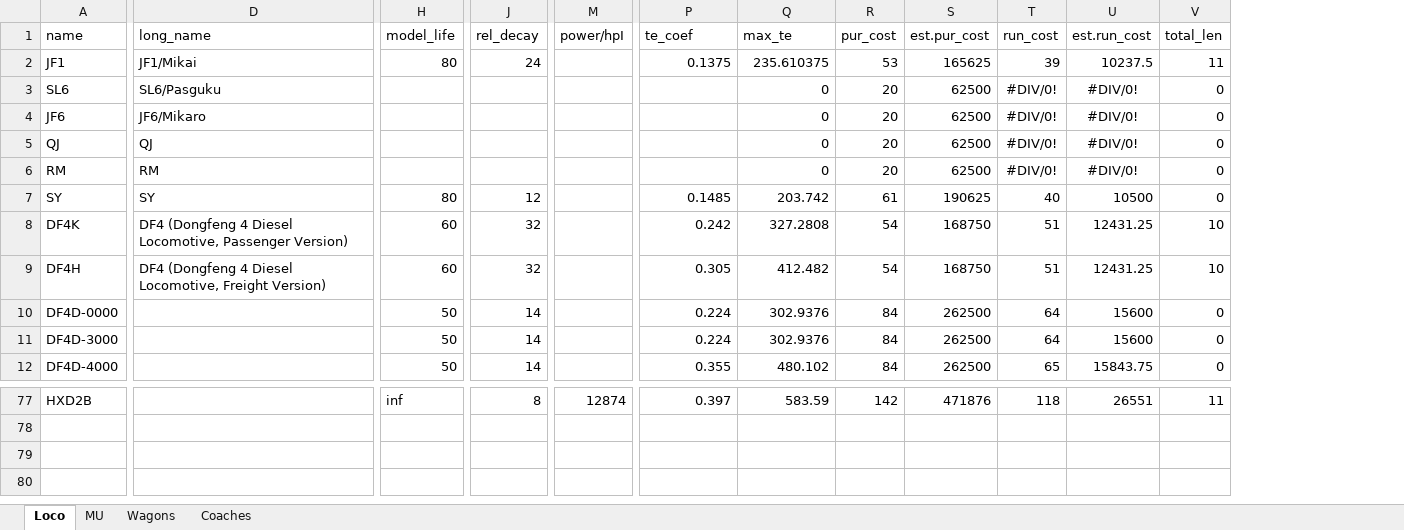
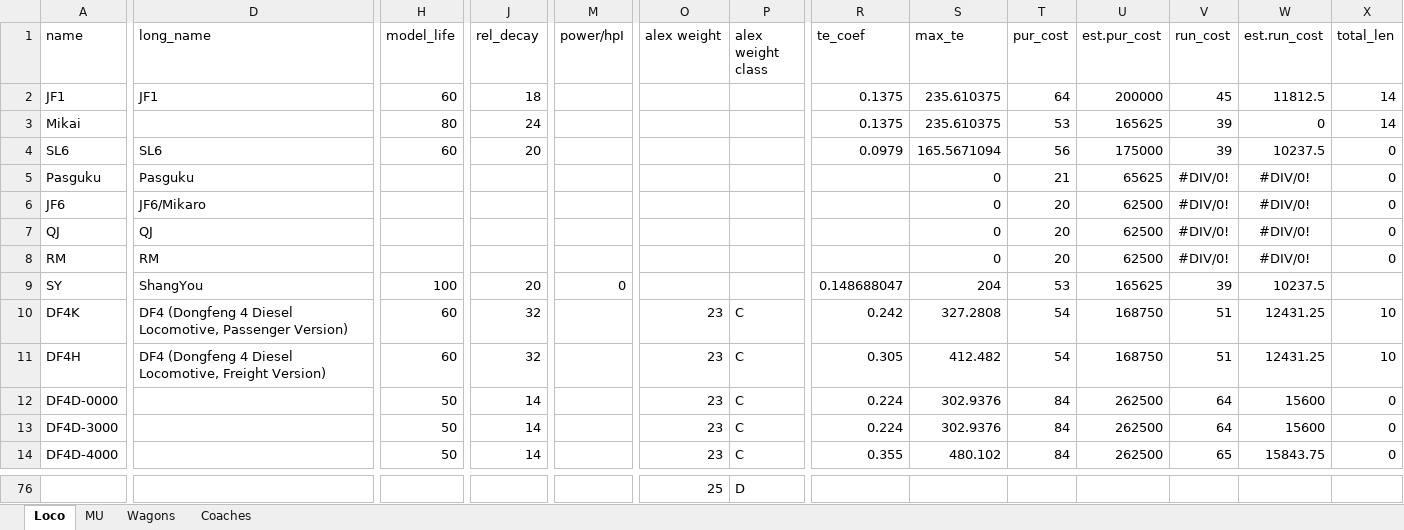
Before and after one commit to OpenTTD-China-Set/China-Set-Trains, an Excel workbook: docs/China Set Trains.xlsx, sheet Loco, drawn as a sheet; only a part is shown, gaps mark what is left out; values as stored, in another font and other column widths than the file's, no borders; removed rows and columns are numbered as before the commit, all else as after; rows hold the shown columns only; the diff covers the shown part only; the diff names each change by its address in the sheet, - before the commit and + after, or states it on an @@ line.

```diff
--- a/docs/China Set Trains.xlsx (sheet Loco)
+++ b/docs/China Set Trains.xlsx (sheet Loco)
+column O (alex weight), rows 10-14: all 23; row 76: 25
+column P (alex weight class), rows 10-14: all C; row 76: D
+row 2: JF1 | JF1 | 60 | 18 |  |  |  | 0.1375 | 235.610375 | 64 | 200000 | 45 | 11812.5 | 14
-A3 (name): JF1
+A3 (name): Mikai
-D3 (long_name): JF1/Mikai
+D3 (long_name): (empty)
-W3 (est.run_cost): 10237.5
+W3 (est.run_cost): 0
-X3 (total_len): 11
+X3 (total_len): 14
-row 3: SL6 | SL6/Pasguku |  |  |  |  | 0 | 20 | 62500 | #DIV/0! | #DIV/0! | 0
+row 4: SL6 | SL6 | 60 | 20 |  |  |  | 0.0979 | 165.5671094 | 56 | 175000 | 39 | 10237.5 | 0
+row 5: Pasguku | Pasguku |  |  |  |  |  |  | 0 | 21 | 65625 | #DIV/0! | #DIV/0! | 0
-D9 (long_name): SY
+D9 (long_name): ShangYou
-H9 (model_life): 80
+H9 (model_life): 100
-J9 (rel_decay): 12
+J9 (rel_decay): 20
-M9 (power/hpI): (empty)
+M9 (power/hpI): 0
-R9 (te_coef): 0.1485
+R9 (te_coef): 0.148688047
-S9 (max_te): 203.742
+S9 (max_te): 204
-T9 (pur_cost): 61
+T9 (pur_cost): 53
-U9 (est.pur_cost): 190625
+U9 (est.pur_cost): 165625
-V9 (run_cost): 40
+V9 (run_cost): 39
-W9 (est.run_cost): 10500
+W9 (est.run_cost): 10237.5
-X9 (total_len): 0
+X9 (total_len): (empty)
-A76 (name): HXD2B
+A76 (name): (empty)
-H76 (model_life): inf
+H76 (model_life): (empty)
-J76 (rel_decay): 8
+J76 (rel_decay): (empty)
-M76 (power/hpI): 12874
+M76 (power/hpI): (empty)
-R76 (te_coef): 0.397
+R76 (te_coef): (empty)
-S76 (max_te): 583.59
+S76 (max_te): (empty)
-T76 (pur_cost): 142
+T76 (pur_cost): (empty)
-U76 (est.pur_cost): 471876
+U76 (est.pur_cost): (empty)
-V76 (run_cost): 118
+V76 (run_cost): (empty)
-W76 (est.run_cost): 26551
+W76 (est.run_cost): (empty)
-X76 (total_len): 11
+X76 (total_len): (empty)
```
Also changed, not shown: 2 added rows, 5 removed rows and 53 edited cells elsewhere in this sheet, sheet Wagons, sheet MU, sheet Coaches, formulas that keep their value.
